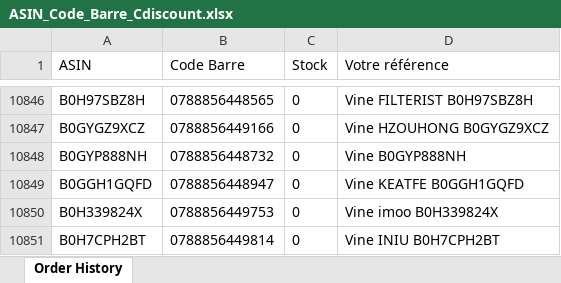
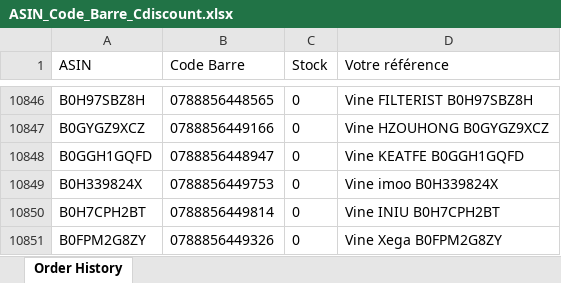
Before and after one commit to booking9222-jpg/scan-suivi, an Excel workbook: ASIN_Code_Barre_Cdiscount.xlsx, sheet Order History, drawn as a sheet; only a part is shown, gaps mark what is left out; the shorter side is filled out with more unchanged rows; values as stored, in another font and other column widths than the file's, no borders; removed rows and columns are numbered as before the commit, all else as after; the diff covers the shown part only; the diff names each change by its address in the sheet, - before the commit and + after, or states it on an @@ line.

```diff
--- a/ASIN_Code_Barre_Cdiscount.xlsx (sheet Order History)
+++ b/ASIN_Code_Barre_Cdiscount.xlsx (sheet Order History)
-row 10848: B0GYP888NH | 0788856448732 | 0 | Vine B0GYP888NH
```
Also changed, not shown: 456 added rows elsewhere in this sheet.
